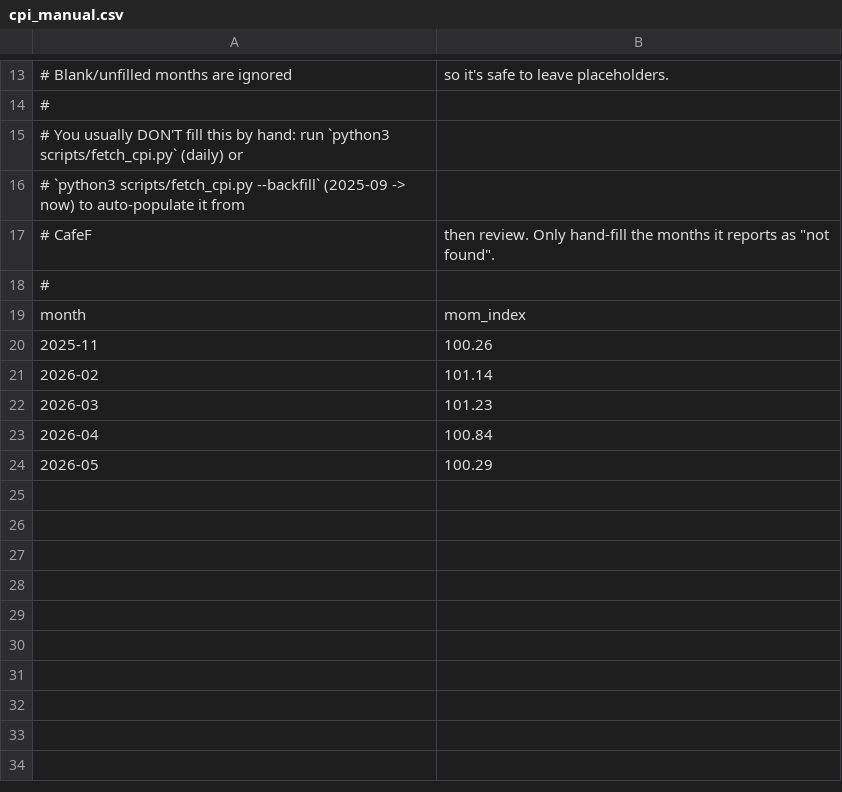
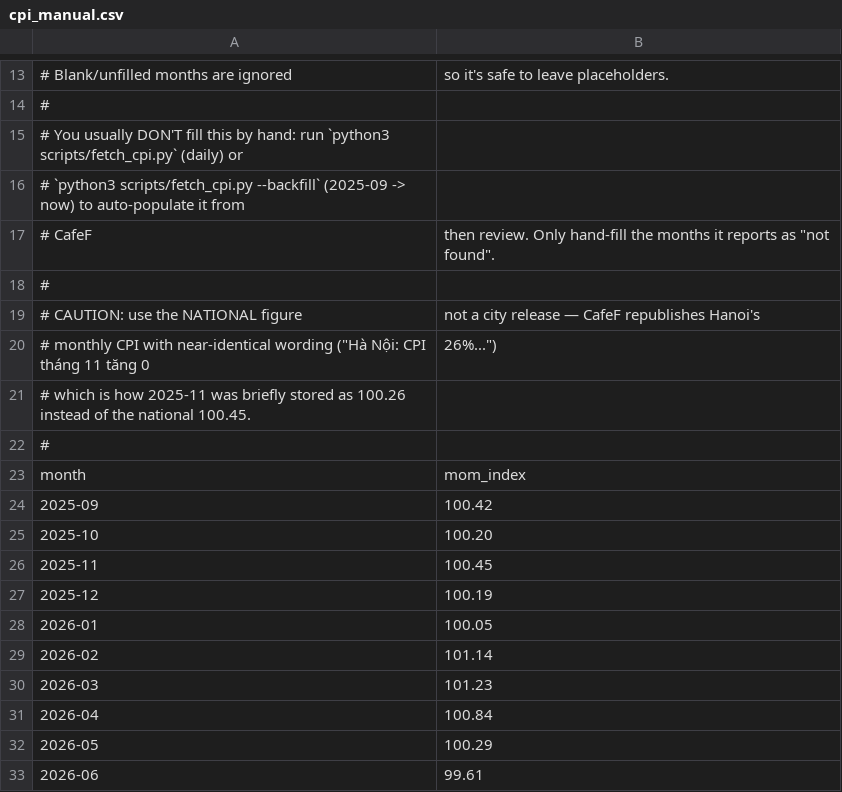
Before and after one commit to sampv1/slow-money-auto, a CSV file: data/cpi_manual.csv, drawn as a sheet; only a part is shown, gaps mark what is left out.

```diff
--- a/data/cpi_manual.csv
+++ b/data/cpi_manual.csv
@@ -18,4 +18,12 @@
 #
+# CAUTION: use the NATIONAL figure, not a city release — CafeF republishes Hanoi's
+# monthly CPI with near-identical wording ("Hà Nội: CPI tháng 11 tăng 0,26%..."),
+# which is how 2025-11 was briefly stored as 100.26 instead of the national 100.45.
+#
 month,mom_index
-2025-11,100.26
+2025-09,100.42
+2025-10,100.20
+2025-11,100.45
+2025-12,100.19
+2026-01,100.05
 2026-02,101.14
@@ -24 +32,2 @@ month,mom_index
 2026-05,100.29
+2026-06,99.61
```
Also changed, not shown: 1 other file.
